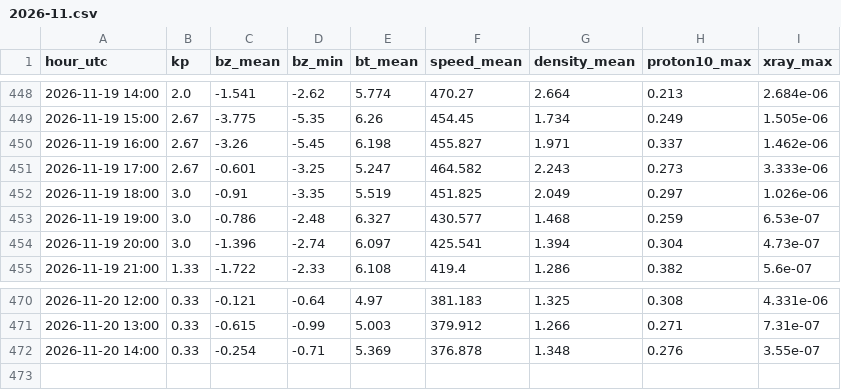
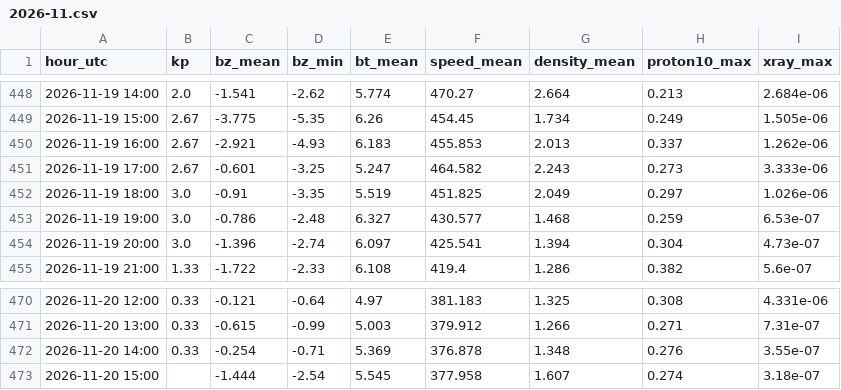
Before and after one commit to ja1bbe/propagation, a CSV file: data/spacewx/2026-11.csv, drawn as a sheet; only a part is shown, gaps mark what is left out.

```diff
--- a/data/spacewx/2026-11.csv
+++ b/data/spacewx/2026-11.csv
@@ -449,3 +449,3 @@ hour_utc,kp,bz_mean,bz_min,bt_mean,speed_mean,density_mean,proton10_max,xray_max
 2026-11-19 15:00,2.67,-3.775,-5.35,6.26,454.45,1.734,0.249,1.505e-06
-2026-11-19 16:00,2.67,-3.26,-5.45,6.198,455.827,1.971,0.337,1.462e-06
+2026-11-19 16:00,2.67,-2.921,-4.93,6.183,455.853,2.013,0.337,1.262e-06
 2026-11-19 17:00,2.67,-0.601,-3.25,5.247,464.582,2.243,0.273,3.333e-06
@@ -472 +472,2 @@ hour_utc,kp,bz_mean,bz_min,bt_mean,speed_mean,density_mean,proton10_max,xray_max
 2026-11-20 14:00,0.33,-0.254,-0.71,5.369,376.878,1.348,0.276,3.55e-07
+2026-11-20 15:00,,-1.444,-2.54,5.545,377.958,1.607,0.274,3.18e-07
```
Also changed, not shown: data/samples_v2.csv, 2 other files.
